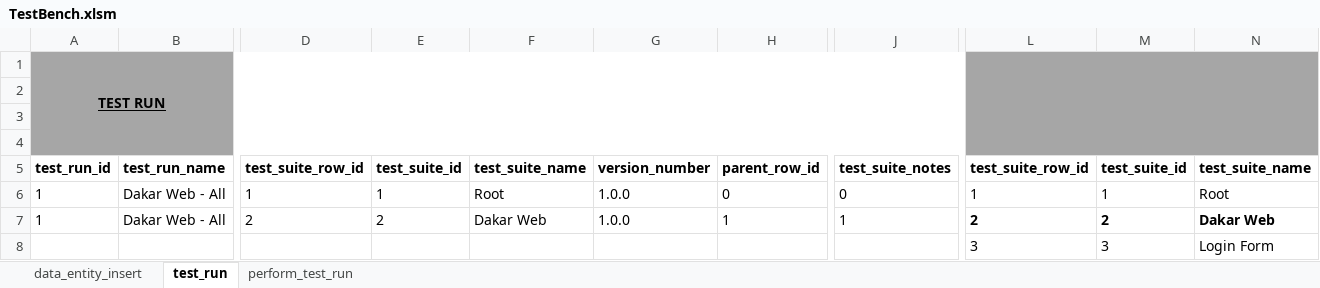
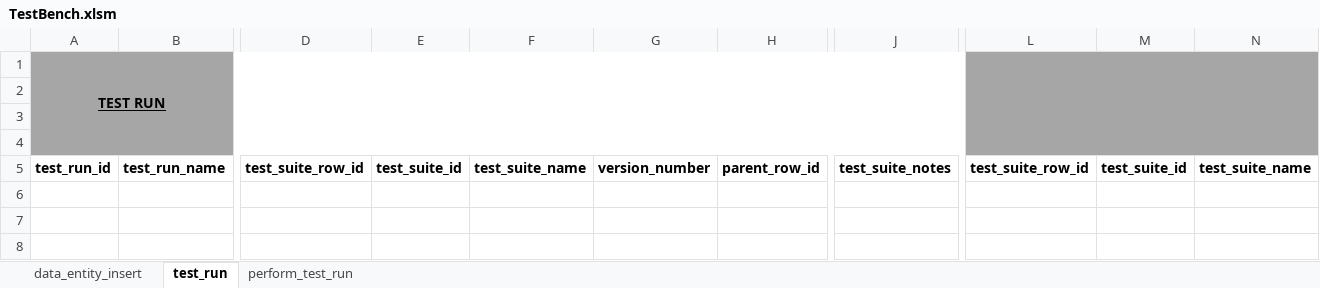
Before and after one commit to sebrown0/TestBenchDB, an Excel workbook: Data Entry Template/TestBench.xlsm, sheet test_run, drawn as a sheet; only a part is shown, gaps mark what is left out; values as stored, in another font and other column widths than the file's, no borders; charts and pictures not drawn; rows hold the shown columns only; the diff names each change by its address in the sheet, - before the commit and + after, or states it on an @@ line.

Commit message:
Test runs working.

```diff
--- a/Data Entry Template/TestBench.xlsm (sheet test_run)
+++ b/Data Entry Template/TestBench.xlsm (sheet test_run)
-row 6: 1 | Dakar Web - All | 1 | 1 | Root | 1.0.0 | 0 | 0 | 1 | 1 | Root
-row 7: 1 | Dakar Web - All | 2 | 2 | Dakar Web | 1.0.0 | 1 | 1 | 2 | 2 | Dakar Web
-row 8:  |  |  |  |  |  |  |  | 3 | 3 | Login Form
```
Also changed, not shown: sheet data_entity_insert, sheet perform_test_run, charts or pictures, 14 other files.
